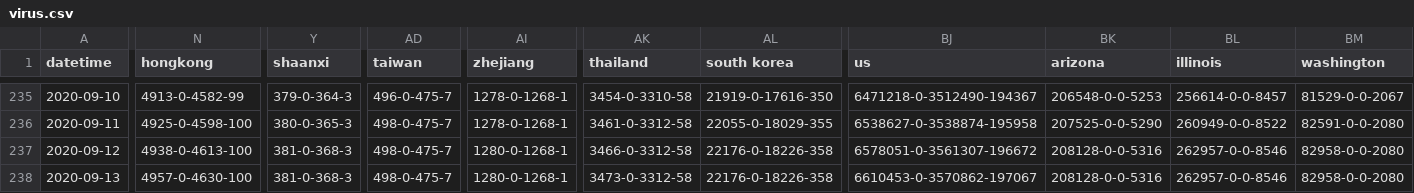
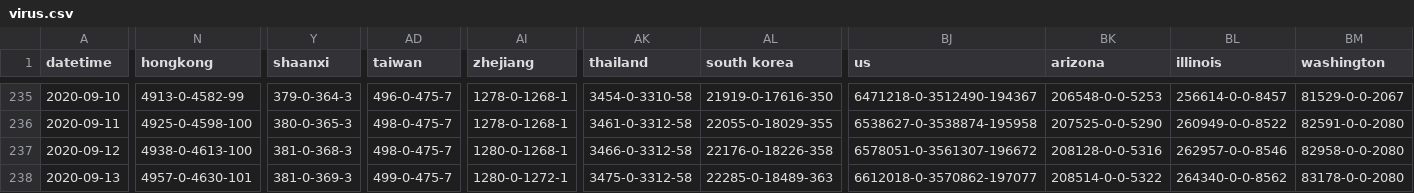
Before and after one commit to odaiwai/2020_SARS2-CoV_COVID19, a CSV file: HGIS_UW_data/virus.csv, drawn as a sheet; only a part is shown, gaps mark what is left out; the diff covers the shown part only; the diff names each change by its address in the sheet, - before the commit and + after, or states it on an @@ line.

Commit message:
Added HGIS data on 2020-09-14 16:05:41

```diff
--- a/HGIS_UW_data/virus.csv
+++ b/HGIS_UW_data/virus.csv
-N238 (hongkong): 4957-0-4630-100
+N238 (hongkong): 4957-0-4630-101
-Y238 (shaanxi): 381-0-368-3
+Y238 (shaanxi): 381-0-369-3
-AD238 (taiwan): 498-0-475-7
+AD238 (taiwan): 499-0-475-7
-AI238 (zhejiang): 1280-0-1268-1
+AI238 (zhejiang): 1280-0-1272-1
-AK238 (thailand): 3473-0-3312-58
+AK238 (thailand): 3475-0-3312-58
-AL238 (south korea): 22176-0-18226-358
+AL238 (south korea): 22285-0-18489-363
-BJ238 (us): 6610453-0-3570862-197067
+BJ238 (us): 6612018-0-3570862-197077
-BK238 (arizona): 208128-0-0-5316
+BK238 (arizona): 208514-0-0-5322
-BL238 (illinois): 262957-0-0-8546
+BL238 (illinois): 264340-0-0-8562
-BM238 (washington): 82958-0-0-2080
+BM238 (washington): 83178-0-0-2080
```
Also changed, not shown: 69 edited cells elsewhere in this file.
